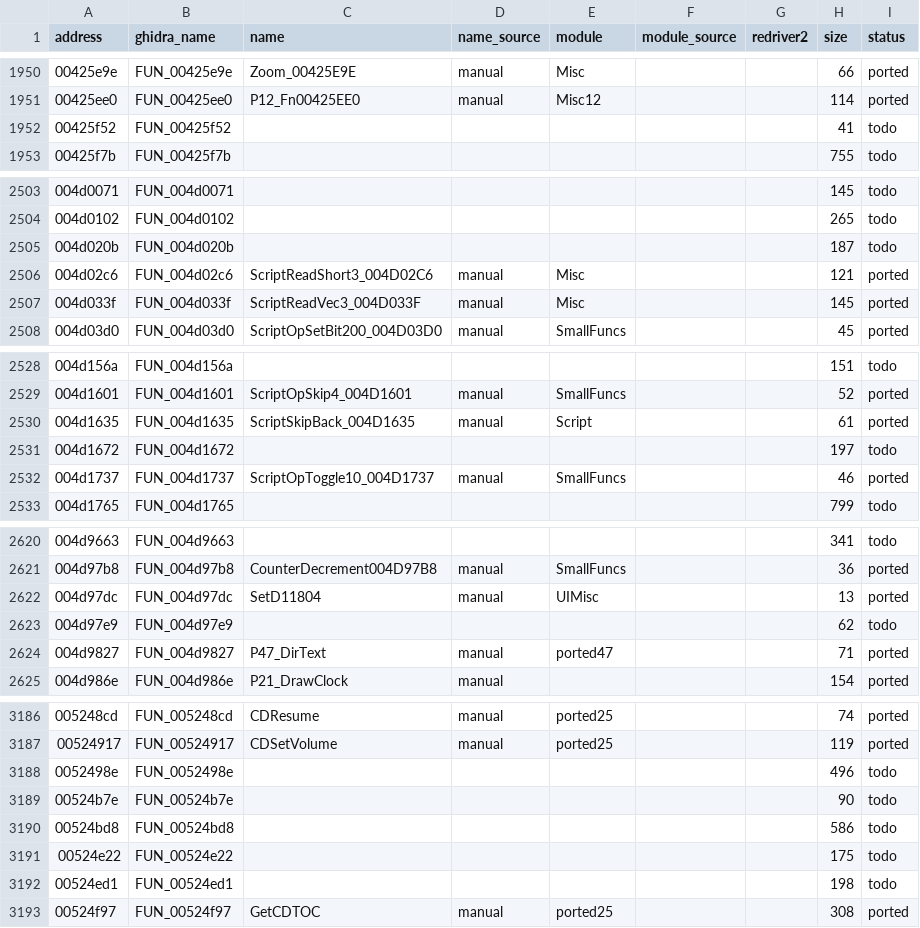
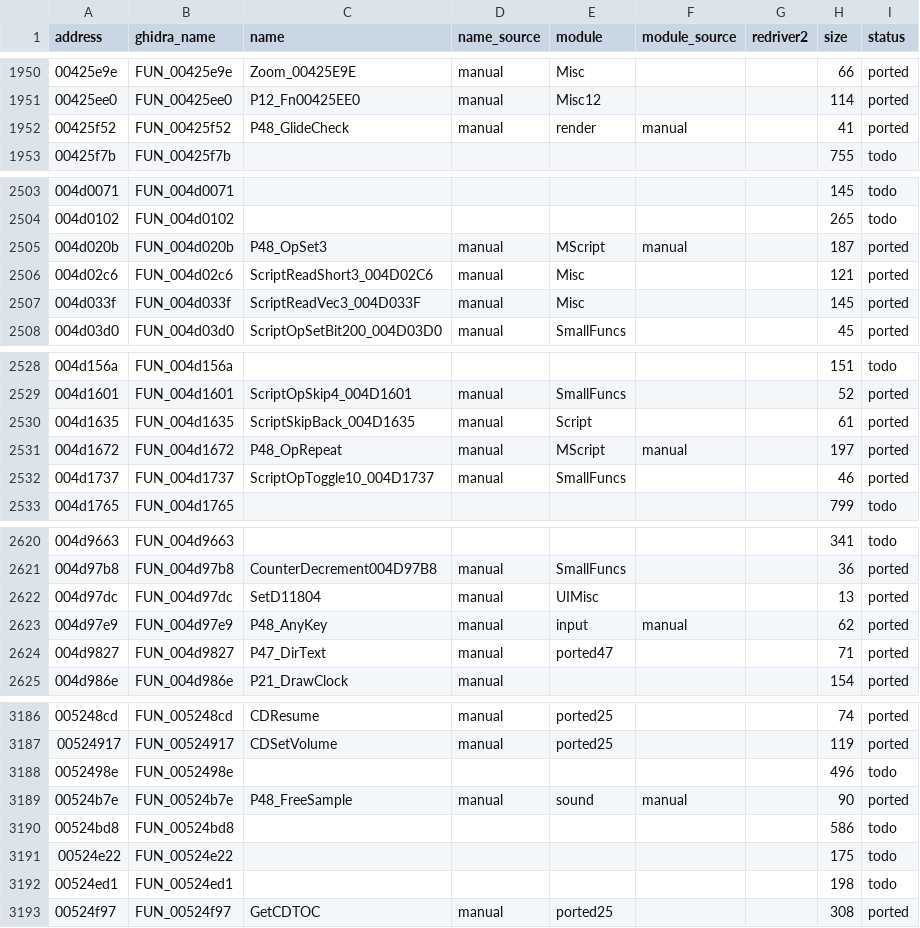
Before and after one commit to r331/driver, a CSV file: docs/functions.csv, drawn as a sheet; only a part is shown, gaps mark what is left out; the diff covers the shown part only.

Commit message:
v0.94: звуковые слоты, запуск/остановка подсистем, 7 операций скрипта (ported48, +22 функции)

```diff
--- a/docs/functions.csv
+++ b/docs/functions.csv
@@ -1951,3 +1951,3 @@ address,ghidra_name,name,name_source,module,module_source,redriver2,size,status
 00425ee0,FUN_00425ee0,P12_Fn00425EE0,manual,Misc12,,,114,ported
-00425f52,FUN_00425f52,,,,,,41,todo
+00425f52,FUN_00425f52,P48_GlideCheck,manual,render,manual,,41,ported
 00425f7b,FUN_00425f7b,,,,,,755,todo
@@ -2504,3 +2504,3 @@ address,ghidra_name,name,name_source,module,module_source,redriver2,size,status
 004d0102,FUN_004d0102,,,,,,265,todo
-004d020b,FUN_004d020b,,,,,,187,todo
+004d020b,FUN_004d020b,P48_OpSet3,manual,MScript,manual,,187,ported
 004d02c6,FUN_004d02c6,ScriptReadShort3_004D02C6,manual,Misc,,,121,ported
@@ -2530,3 +2530,3 @@ address,ghidra_name,name,name_source,module,module_source,redriver2,size,status
 004d1635,FUN_004d1635,ScriptSkipBack_004D1635,manual,Script,,,61,ported
-004d1672,FUN_004d1672,,,,,,197,todo
+004d1672,FUN_004d1672,P48_OpRepeat,manual,MScript,manual,,197,ported
 004d1737,FUN_004d1737,ScriptOpToggle10_004D1737,manual,SmallFuncs,,,46,ported
@@ -2622,3 +2622,3 @@ address,ghidra_name,name,name_source,module,module_source,redriver2,size,status
 004d97dc,FUN_004d97dc,SetD11804,manual,UIMisc,,,13,ported
-004d97e9,FUN_004d97e9,,,,,,62,todo
+004d97e9,FUN_004d97e9,P48_AnyKey,manual,input,manual,,62,ported
 004d9827,FUN_004d9827,P47_DirText,manual,ported47,,,71,ported
@@ -3188,3 +3188,3 @@ address,ghidra_name,name,name_source,module,module_source,redriver2,size,status
 0052498e,FUN_0052498e,,,,,,496,todo
-00524b7e,FUN_00524b7e,,,,,,90,todo
+00524b7e,FUN_00524b7e,P48_FreeSample,manual,sound,manual,,90,ported
 00524bd8,FUN_00524bd8,,,,,,586,todo
```
Also changed, not shown: 106 edited cells elsewhere in this file, 13 other files.
